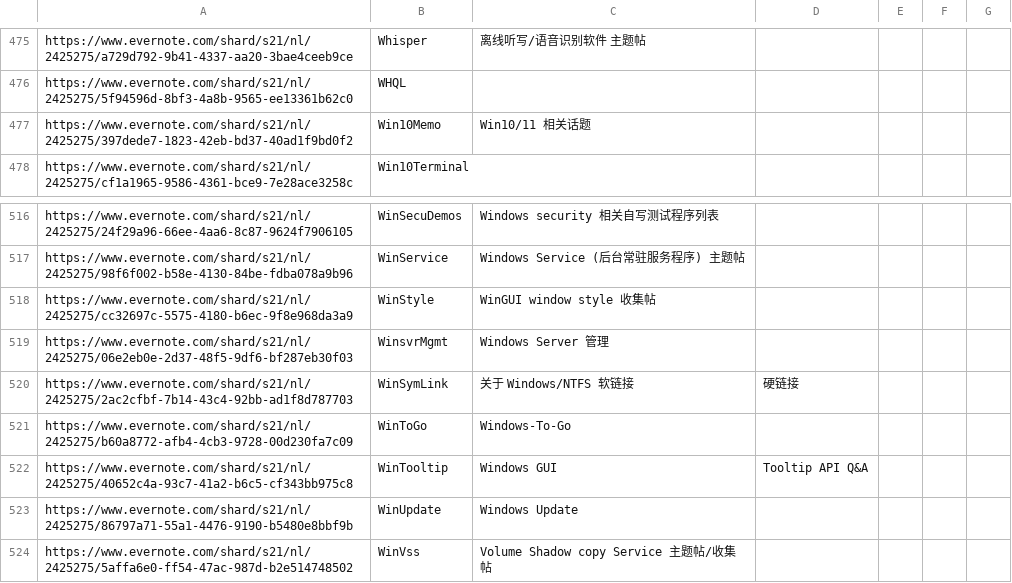
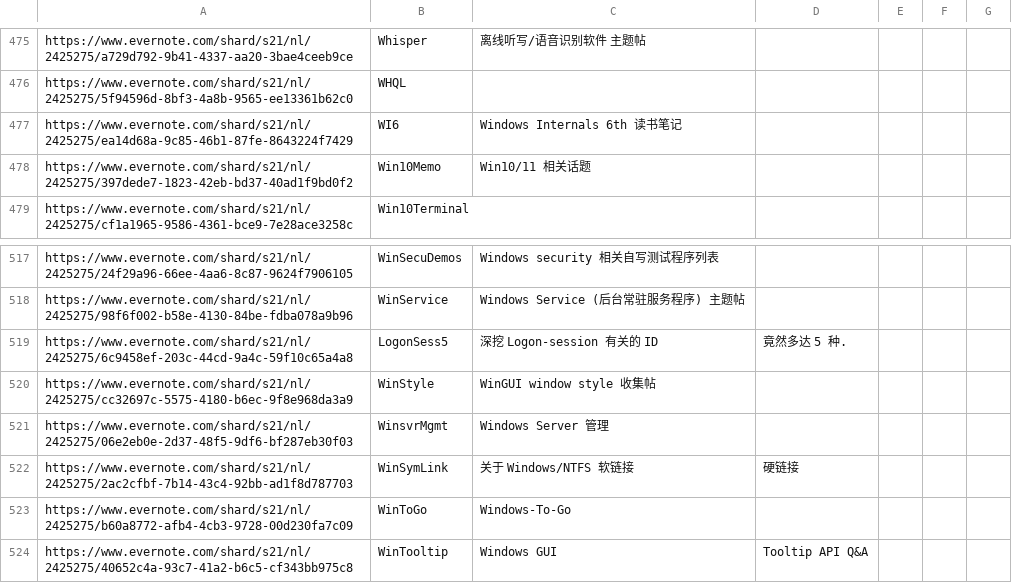
Before and after one commit to chjfth/trivials, a CSV file: ahk/Everlink.chj.csv, drawn as a sheet; only a part is shown, gaps mark what is left out; the shorter side is filled out with more unchanged rows; the diff names each change by its address in the sheet, - before the commit and + after, or states it on an @@ line.

```diff
--- a/ahk/Everlink.chj.csv
+++ b/ahk/Everlink.chj.csv
+row 477: https://www.evernote.com/shard/s21/nl/2425275/ea14d68a-9c85-46b1-87fe-8643224f7429 | WI6 | Windows Internals 6th 读书笔记
+row 519: https://www.evernote.com/shard/s21/nl/2425275/6c9458ef-203c-44cd-9a4c-59f10c65a4a8 | LogonSess5 | 深挖 Logon-session 有关的 ID | 竟然多达 5 种.
```
Also changed, not shown: 1 other file.
